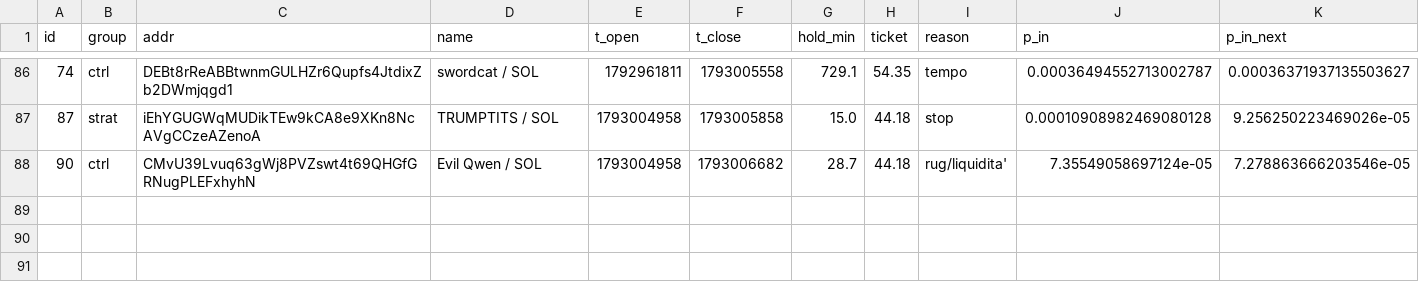
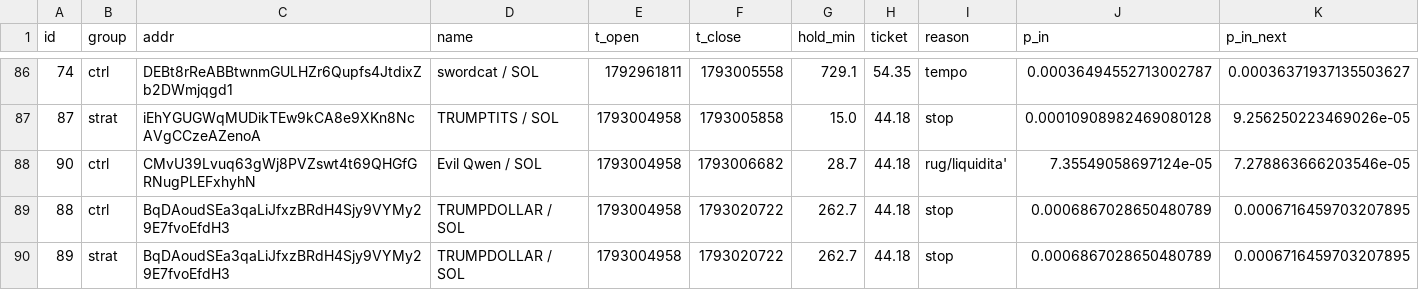
Before and after one commit to kikketta-prod/memecoin-paper, a CSV file: data/trades.csv, drawn as a sheet; only a part is shown, gaps mark what is left out; rows hold the shown columns only; the diff names each change by its address in the sheet, - before the commit and + after, or states it on an @@ line.

```diff
--- a/data/trades.csv
+++ b/data/trades.csv
+row 89: 88 | ctrl | BqDAoudSEa3qaLiJfxzBRdH4Sjy9VYMy29E7fvoEfdH3 | TRUMPDOLLAR / SOL | 1793004958 | 1793020722 | 262.7 | 44.18 | stop | 0.0006867028650480789 | 0.0006716459703207895
+row 90: 89 | strat | BqDAoudSEa3qaLiJfxzBRdH4Sjy9VYMy29E7fvoEfdH3 | TRUMPDOLLAR / SOL | 1793004958 | 1793020722 | 262.7 | 44.18 | stop | 0.0006867028650480789 | 0.0006716459703207895
```
Also changed, not shown: 2 other files.
